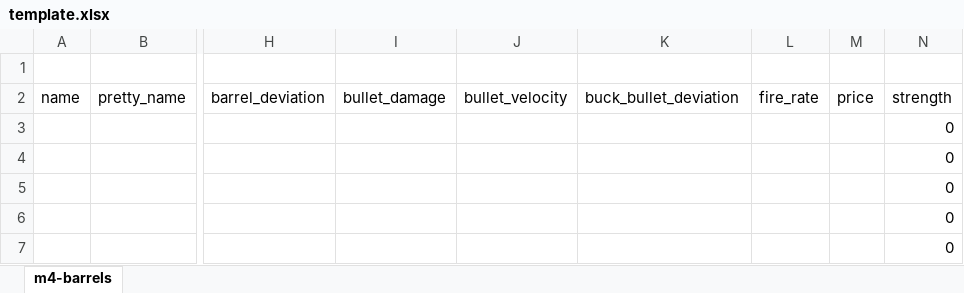
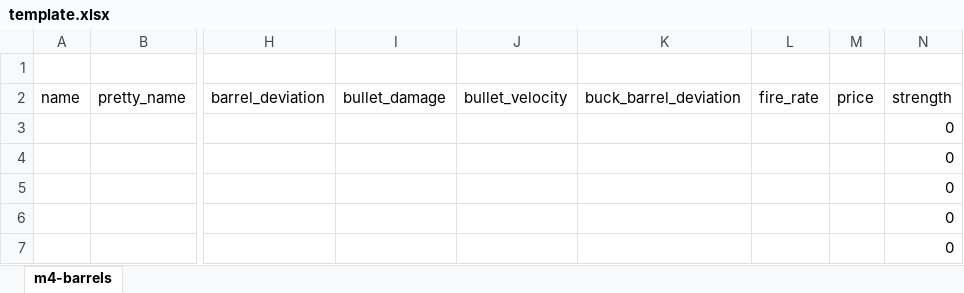
Before and after one commit to recoil-group/deadline-balancing, an Excel workbook: changes/template.xlsx, sheet m4-barrels, drawn as a sheet; only a part is shown, gaps mark what is left out; values as stored, in another font and other column widths than the file's, no borders; the diff names each change by its address in the sheet, - before the commit and + after, or states it on an @@ line.

```diff
--- a/changes/template.xlsx (sheet m4-barrels)
+++ b/changes/template.xlsx (sheet m4-barrels)
-K2: buck_bullet_deviation
+K2: buck_barrel_deviation
```
Also changed, not shown: changes/template-oldnew.xlsx.
